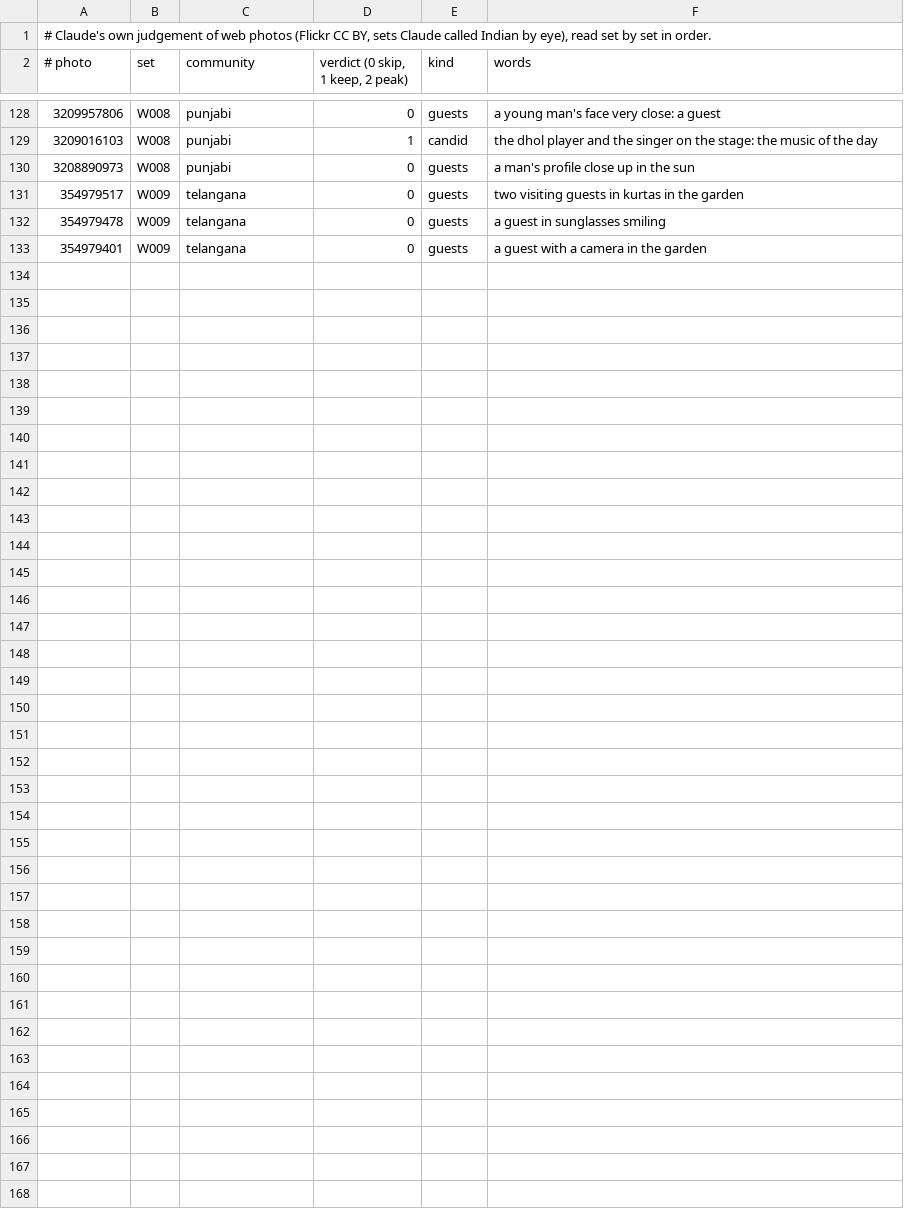
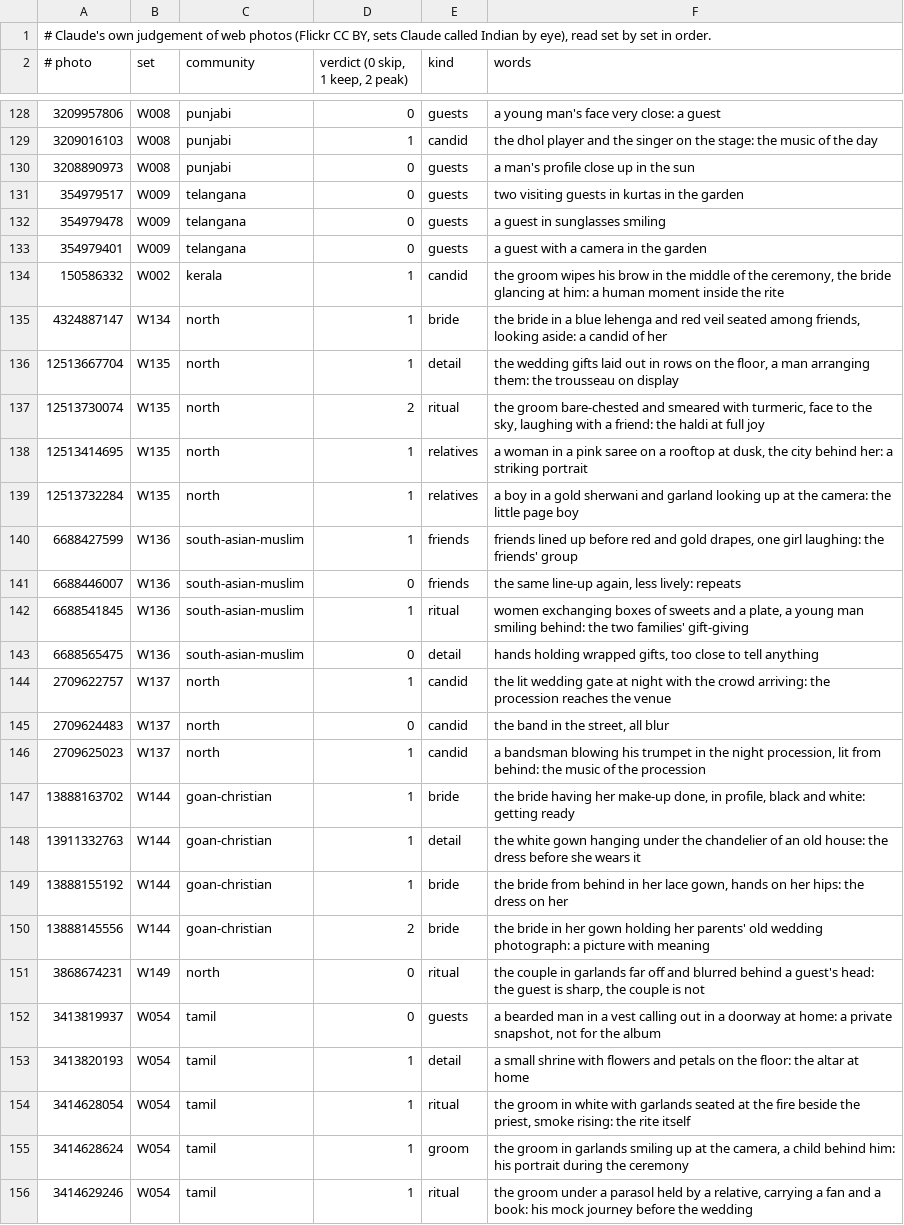
Before and after one commit to amolchaudhary1432-stack/album-done, a TSV file: tools/reasoner/gold/web-claude.tsv, drawn as a sheet; only a part is shown, gaps mark what is left out; the diff names each change by its address in the sheet, - before the commit and + after, or states it on an @@ line.

```diff
--- a/tools/reasoner/gold/web-claude.tsv
+++ b/tools/reasoner/gold/web-claude.tsv
+row 134: 150586332 | W002 | kerala | 1 | candid | the groom wipes his brow in the middle of the ceremony, the bride glancing at him: a human moment inside the rite
+row 135: 4324887147 | W134 | north | 1 | bride | the bride in a blue lehenga and red veil seated among friends, looking aside: a candid of her
+row 136: 12513667704 | W135 | north | 1 | detail | the wedding gifts laid out in rows on the floor, a man arranging them: the trousseau on display
+row 137: 12513730074 | W135 | north | 2 | ritual | the groom bare-chested and smeared with turmeric, face to the sky, laughing with a friend: the haldi at full joy
+row 138: 12513414695 | W135 | north | 1 | relatives | a woman in a pink saree on a rooftop at dusk, the city behind her: a striking portrait
+row 139: 12513732284 | W135 | north | 1 | relatives | a boy in a gold sherwani and garland looking up at the camera: the little page boy
+row 140: 6688427599 | W136 | south-asian-muslim | 1 | friends | friends lined up before red and gold drapes, one girl laughing: the friends' group
+row 141: 6688446007 | W136 | south-asian-muslim | 0 | friends | the same line-up again, less lively: repeats
+row 142: 6688541845 | W136 | south-asian-muslim | 1 | ritual | women exchanging boxes of sweets and a plate, a young man smiling behind: the two families' gift-giving
+row 143: 6688565475 | W136 | south-asian-muslim | 0 | detail | hands holding wrapped gifts, too close to tell anything
+row 144: 2709622757 | W137 | north | 1 | candid | the lit wedding gate at night with the crowd arriving: the procession reaches the venue
+row 145: 2709624483 | W137 | north | 0 | candid | the band in the street, all blur
+row 146: 2709625023 | W137 | north | 1 | candid | a bandsman blowing his trumpet in the night procession, lit from behind: the music of the procession
+row 147: 13888163702 | W144 | goan-christian | 1 | bride | the bride having her make-up done, in profile, black and white: getting ready
+row 148: 13911332763 | W144 | goan-christian | 1 | detail | the white gown hanging under the chandelier of an old house: the dress before she wears it
+row 149: 13888155192 | W144 | goan-christian | 1 | bride | the bride from behind in her lace gown, hands on her hips: the dress on her
+row 150: 13888145556 | W144 | goan-christian | 2 | bride | the bride in her gown holding her parents' old wedding photograph: a picture with meaning
+row 151: 3868674231 | W149 | north | 0 | ritual | the couple in garlands far off and blurred behind a guest's head: the guest is sharp, the couple is not
+row 152: 3413819937 | W054 | tamil | 0 | guests | a bearded man in a vest calling out in a doorway at home: a private snapshot, not for the album
+row 153: 3413820193 | W054 | tamil | 1 | detail | a small shrine with flowers and petals on the floor: the altar at home
+row 154: 3414628054 | W054 | tamil | 1 | ritual | the groom in white with garlands seated at the fire beside the priest, smoke rising: the rite itself
+row 155: 3414628624 | W054 | tamil | 1 | groom | the groom in garlands smiling up at the camera, a child behind him: his portrait during the ceremony
+row 156: 3414629246 | W054 | tamil | 1 | ritual | the groom under a parasol held by a relative, carrying a fan and a book: his mock journey before the wedding
```
Also changed, not shown: 1 other file.
